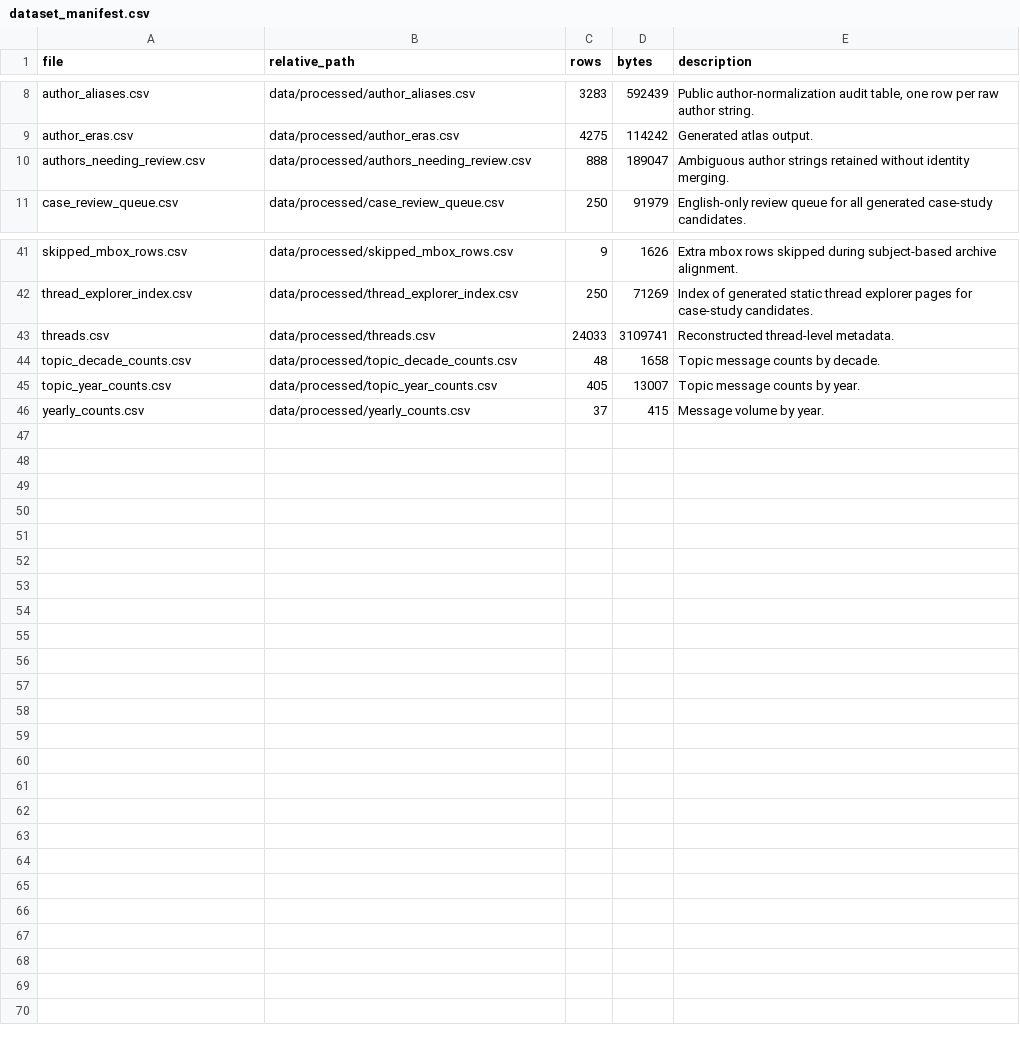
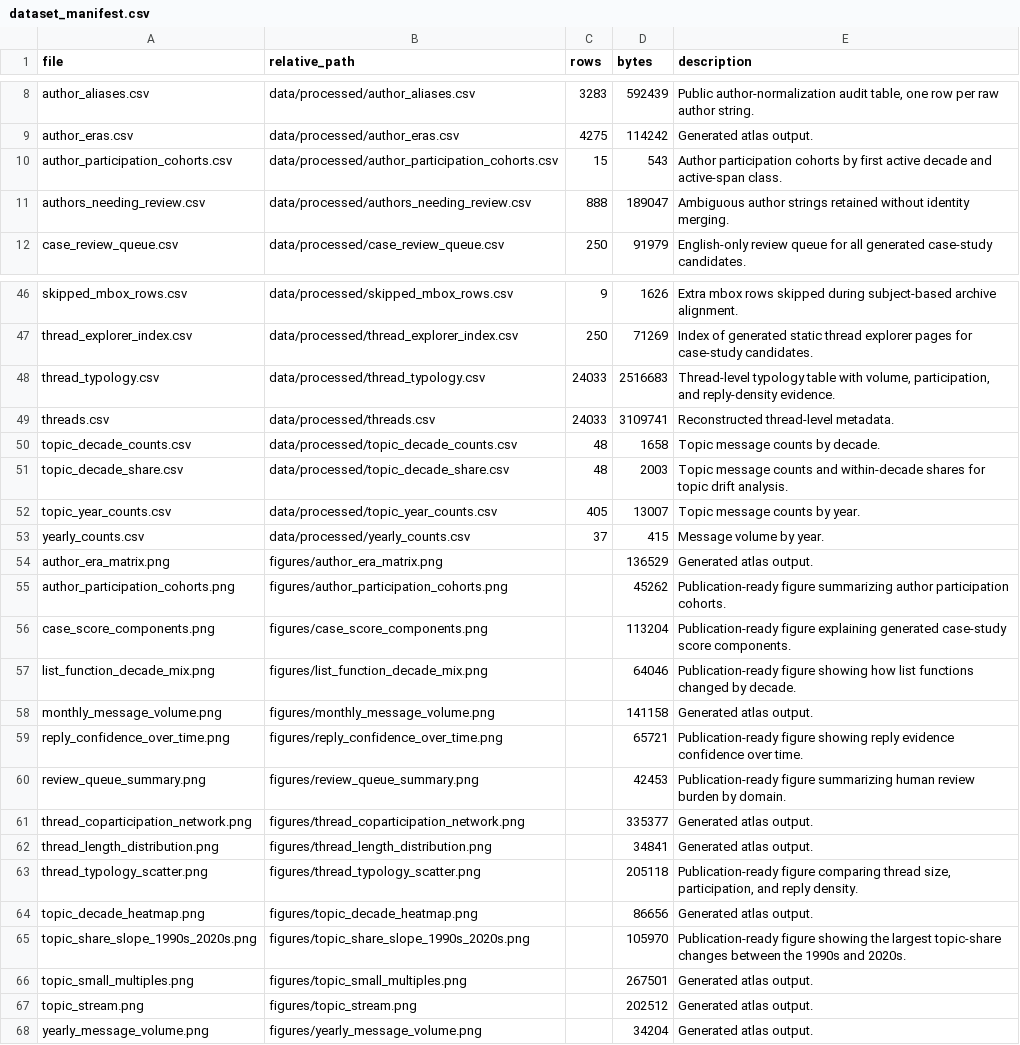
Before and after one commit to gasyoun/IndologyScholars, a CSV file: Indology/data/processed/dataset_manifest.csv, drawn as a sheet; only a part is shown, gaps mark what is left out; the diff covers the shown part only; the diff names each change by its address in the sheet, - before the commit and + after, or states it on an @@ line.

```diff
--- a/Indology/data/processed/dataset_manifest.csv
+++ b/Indology/data/processed/dataset_manifest.csv
+row 10: author_participation_cohorts.csv | data/processed/author_participation_cohorts.csv | 15 | 543 | Author participation cohorts by first active decade and active-span class.
+row 48: thread_typology.csv | data/processed/thread_typology.csv | 24033 | 2516683 | Thread-level typology table with volume, participation, and reply-density evidence.
+row 51: topic_decade_share.csv | data/processed/topic_decade_share.csv | 48 | 2003 | Topic message counts and within-decade shares for topic drift analysis.
+row 54: author_era_matrix.png | figures/author_era_matrix.png |  | 136529 | Generated atlas output.
+row 55: author_participation_cohorts.png | figures/author_participation_cohorts.png |  | 45262 | Publication-ready figure summarizing author participation cohorts.
+row 56: case_score_components.png | figures/case_score_components.png |  | 113204 | Publication-ready figure explaining generated case-study score components.
+row 57: list_function_decade_mix.png | figures/list_function_decade_mix.png |  | 64046 | Publication-ready figure showing how list functions changed by decade.
+row 58: monthly_message_volume.png | figures/monthly_message_volume.png |  | 141158 | Generated atlas output.
+row 59: reply_confidence_over_time.png | figures/reply_confidence_over_time.png |  | 65721 | Publication-ready figure showing reply evidence confidence over time.
+row 60: review_queue_summary.png | figures/review_queue_summary.png |  | 42453 | Publication-ready figure summarizing human review burden by domain.
+row 61: thread_coparticipation_network.png | figures/thread_coparticipation_network.png |  | 335377 | Generated atlas output.
+row 62: thread_length_distribution.png | figures/thread_length_distribution.png |  | 34841 | Generated atlas output.
+row 63: thread_typology_scatter.png | figures/thread_typology_scatter.png |  | 205118 | Publication-ready figure comparing thread size, participation, and reply density.
+row 64: topic_decade_heatmap.png | figures/topic_decade_heatmap.png |  | 86656 | Generated atlas output.
+row 65: topic_share_slope_1990s_2020s.png | figures/topic_share_slope_1990s_2020s.png |  | 105970 | Publication-ready figure showing the largest topic-share changes between the 1990s and 2020s.
+row 66: topic_small_multiples.png | figures/topic_small_multiples.png |  | 267501 | Generated atlas output.
+row 67: topic_stream.png | figures/topic_stream.png |  | 202512 | Generated atlas output.
+row 68: yearly_message_volume.png | figures/yearly_message_volume.png |  | 34204 | Generated atlas output.
```
Also changed, not shown: 4 added rows elsewhere in this file, 25 other files.
